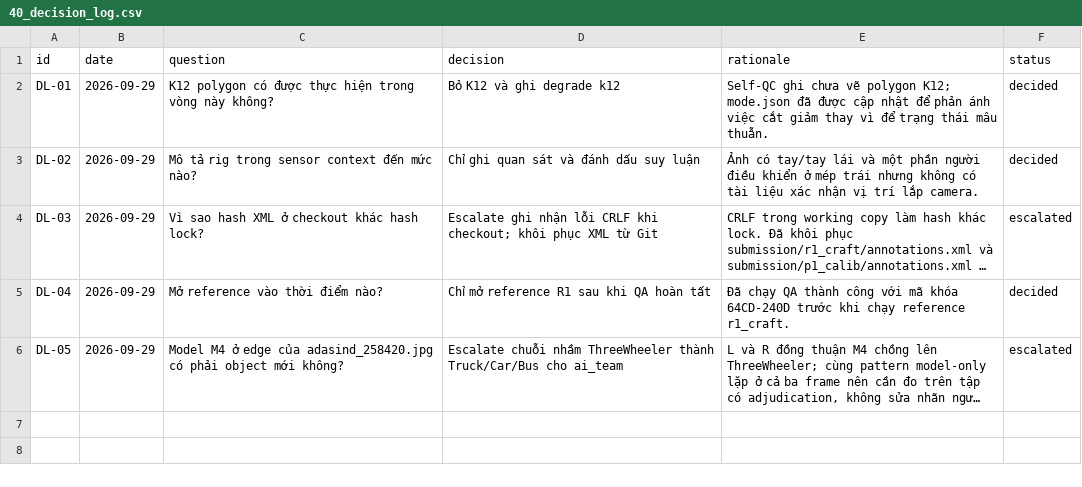
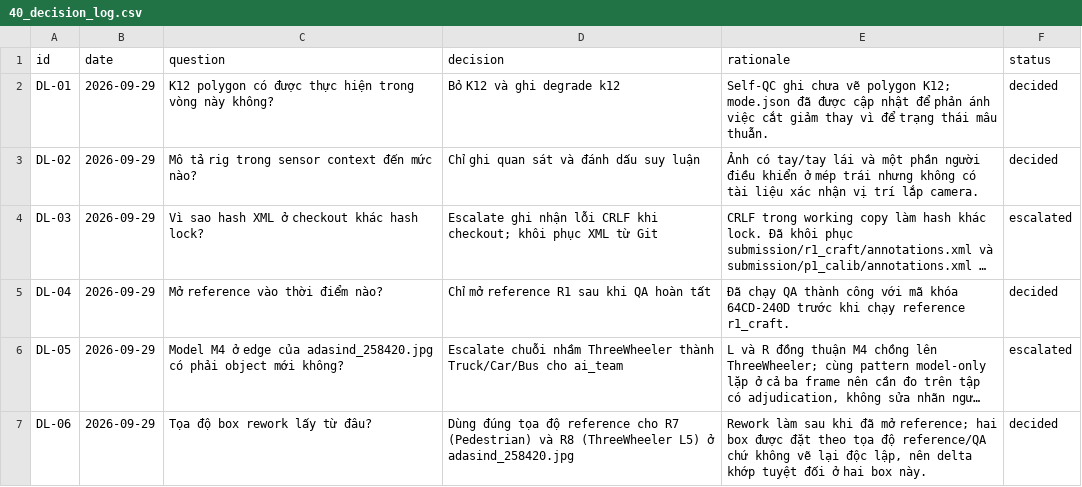
Before and after one commit to ttat288/K4-L2-DAY11-DataAnnotationOperationsSpecialist-2A202602232-Fisheye, a CSV file: submission/40_decision_log.csv, drawn as a sheet; long unchanged cells end in …; the diff names each change by its address in the sheet, - before the commit and + after, or states it on an @@ line.

Commit message:
P5-P6: relock rework (1A58-0D89), finalize findings, decision log and exit ticket

```diff
--- a/submission/40_decision_log.csv
+++ b/submission/40_decision_log.csv
+row 7: DL-06 | 2026-09-29 | Tọa độ box rework lấy từ đâu? | Dùng đúng tọa độ reference cho R7 (Pedestrian) và R8 (ThreeWheeler L5) ở adasind_258420.jpg | Rework làm sau khi đã mở reference; hai box được đặt theo tọa độ reference/QA chứ không vẽ lại độc lập, nên delta khớp tuyệt đối ở hai box này. | decided
```
Also changed, not shown: submission/findings.csv, 5 other files.
